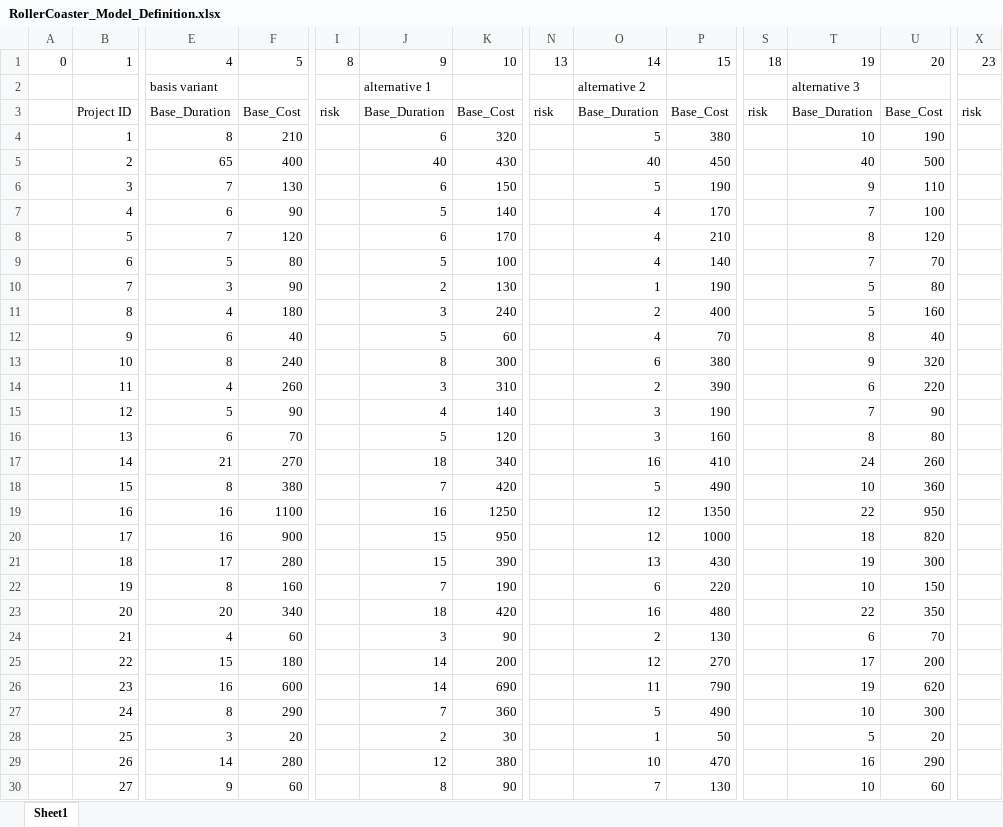
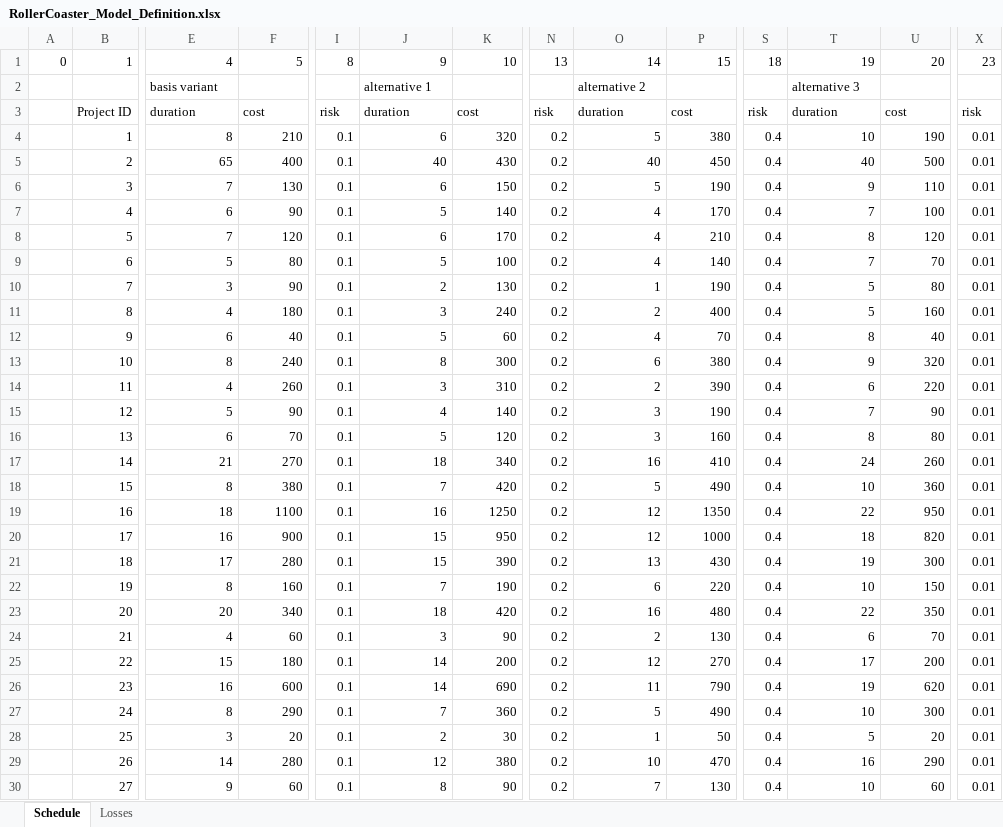
Before and after one commit to MalteEbner/ResearchThesis-Code, an Excel workbook: Model_TopSim_RollerCoaster/RollerCoaster_Model_Definition.xlsx, sheet Schedule, drawn as a sheet; only a part is shown, gaps mark what is left out; values as stored, in another font and other column widths than the file's, no borders; the diff covers the shown part only; the diff names each change by its address in the sheet, - before the commit and + after, or states it on an @@ line.

```diff
--- a/Model_TopSim_RollerCoaster/RollerCoaster_Model_Definition.xlsx (sheet Schedule)
+++ b/Model_TopSim_RollerCoaster/RollerCoaster_Model_Definition.xlsx (sheet Schedule)
-sheet tab: Sheet1
+sheet tab: Schedule
+sheet tab: Losses
-E3: Base_Duration
+E3: duration
-F3: Base_Cost
+F3: cost
-J3: Base_Duration
+J3: duration
-K3: Base_Cost
+K3: cost
-O3: Base_Duration
+O3: duration
-P3: Base_Cost
+P3: cost
-T3: Base_Duration
+T3: duration
-U3: Base_Cost
+U3: cost
-I4:I30: (empty)
+I4:I30: 0.1
-N4:N30: (empty)
+N4:N30: 0.2
-S4:S30: (empty)
+S4:S30: 0.4
-X4:X30: (empty)
+X4:X30: 0.01
-E19: 16
+E19: 18
```
Also changed, not shown: 73 edited cells elsewhere in this sheet, 3 other files.
